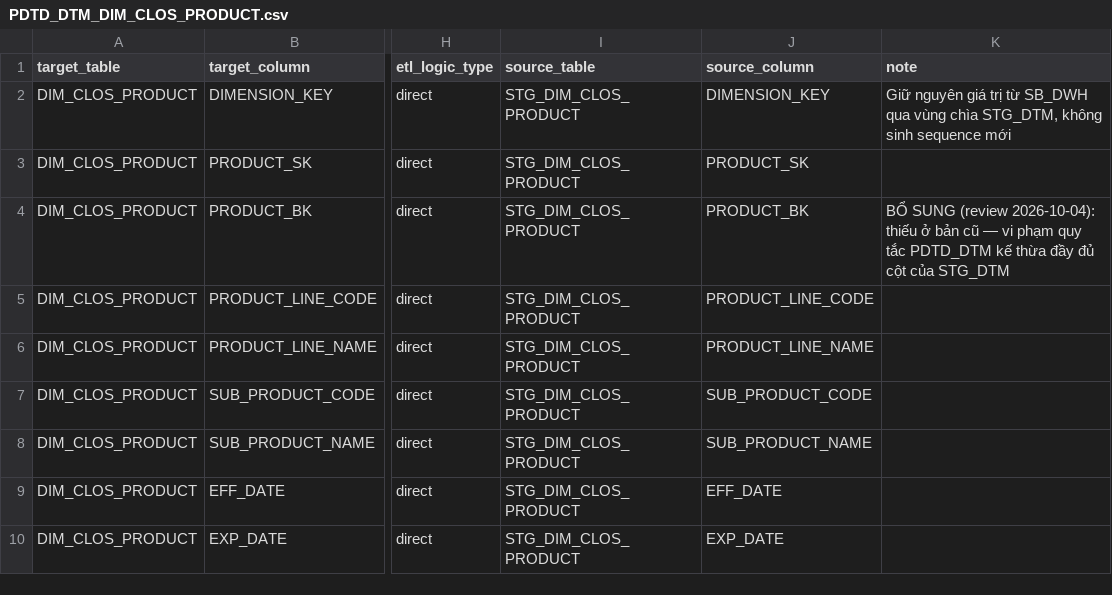
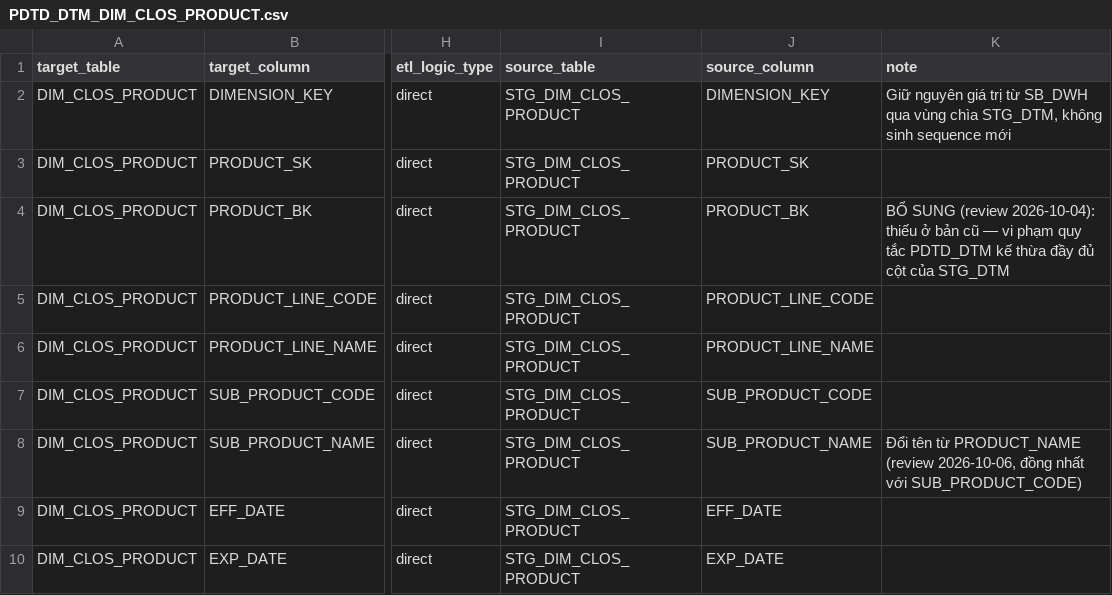
Before and after one commit to chien1198/sb-mapping-gen, a CSV file: lld/pdtd_dtm/PDTD_DTM_DIM_CLOS_PRODUCT.csv, drawn as a sheet; only a part is shown, gaps mark what is left out; the diff names each change by its address in the sheet, - before the commit and + after, or states it on an @@ line.

```diff
--- a/lld/pdtd_dtm/PDTD_DTM_DIM_CLOS_PRODUCT.csv
+++ b/lld/pdtd_dtm/PDTD_DTM_DIM_CLOS_PRODUCT.csv
-K8 (note): (empty)
+K8 (note): Đổi tên từ PRODUCT_NAME (review 2026-10-06, đồng nhất với SUB_PRODUCT_CODE)
```
Also changed, not shown: lld/sb_dwh/SB_DWH_DIM_CLOS_PRODUCT.csv, lld/stg_dtm/STG_DTM_STG_DIM_CLOS_PRODUCT.csv, 4 other files.
